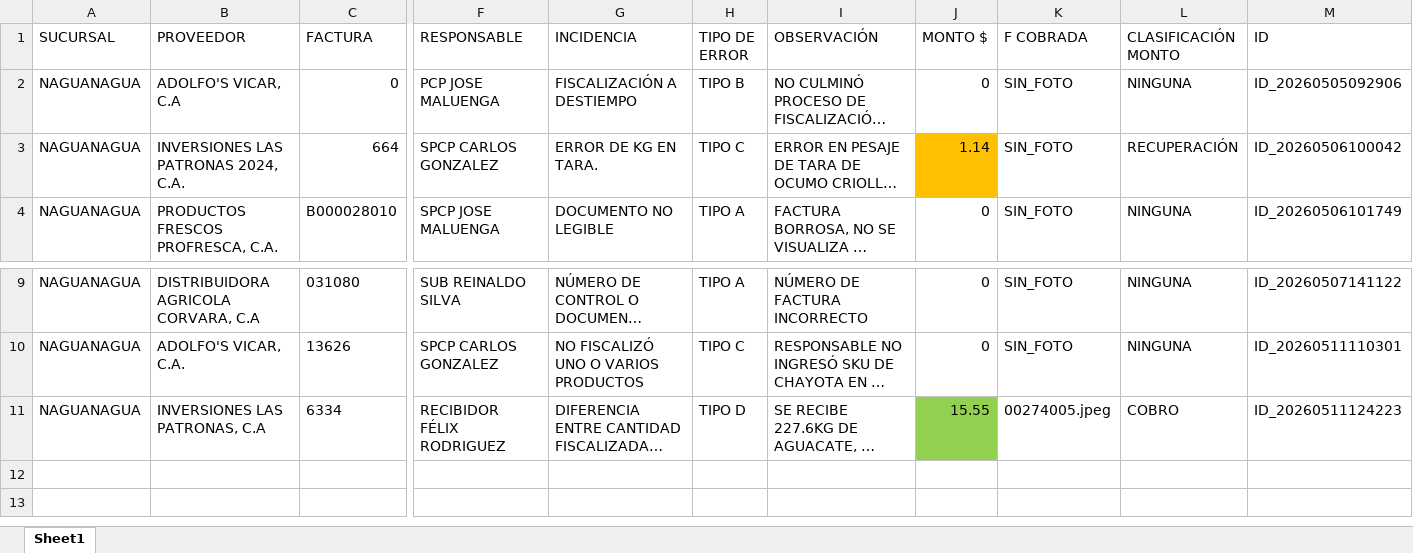
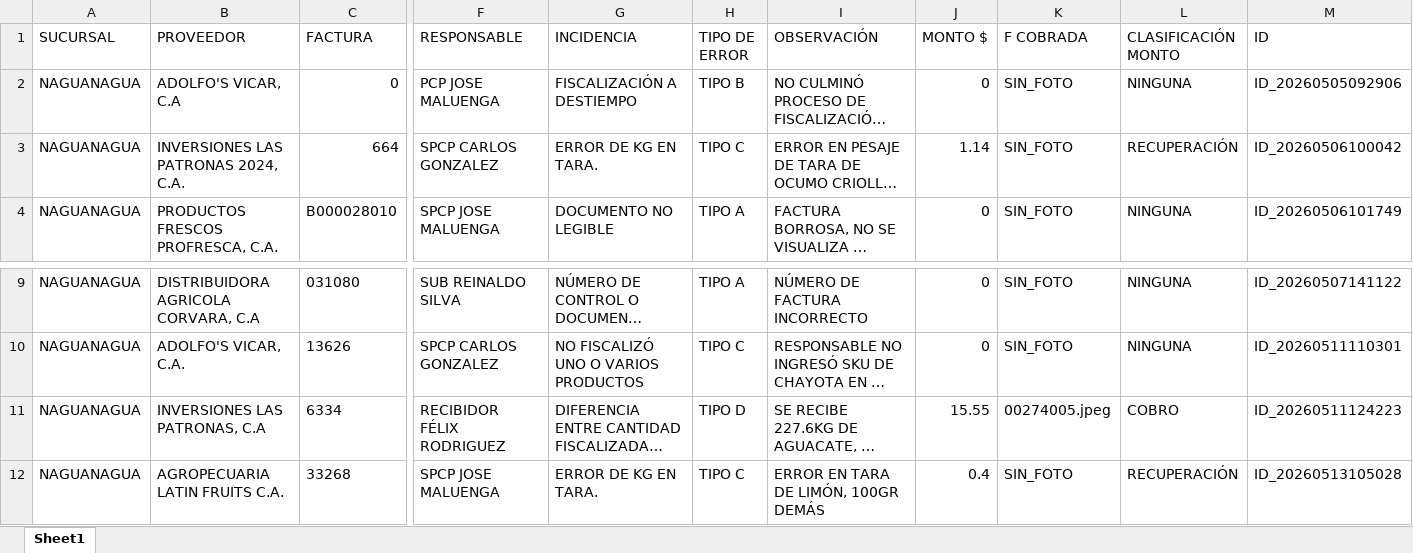
Before and after one commit to monitoreocmi/FISCALIZACION, an Excel workbook: cuadros/MAYO/NAGUANAGUA.xlsx, sheet Sheet1, drawn as a sheet; only a part is shown, gaps mark what is left out; long unchanged cells end in …; values as stored, in another font and other column widths than the file's, no borders; rows hold the shown columns only; the diff names each change by its address in the sheet, - before the commit and + after, or states it on an @@ line.

```diff
--- a/cuadros/MAYO/NAGUANAGUA.xlsx (sheet Sheet1)
+++ b/cuadros/MAYO/NAGUANAGUA.xlsx (sheet Sheet1)
-J3 fill: #FFC000
+J3 fill: none
-J11 fill: #92D050
+J11 fill: none
+row 12: NAGUANAGUA | AGROPECUARIA LATIN FRUITS C.A. | 33268 | SPCP JOSE MALUENGA | ERROR DE KG EN TARA. | TIPO C | ERROR EN TARA DE LIMÓN, 100GR DEMÁS | 0.4 | SIN_FOTO | RECUPERACIÓN | ID_20260513105028
```
Also changed, not shown: cuadros/MAYO/SANTA RITA.xlsx, 21 other files.
